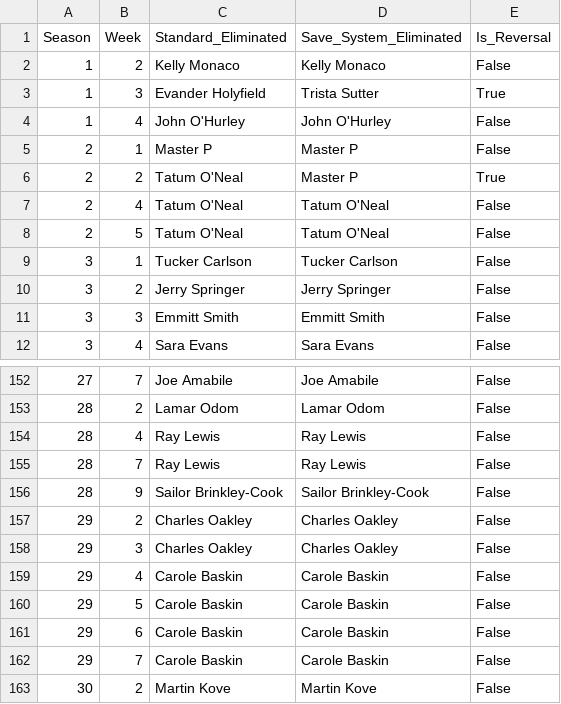
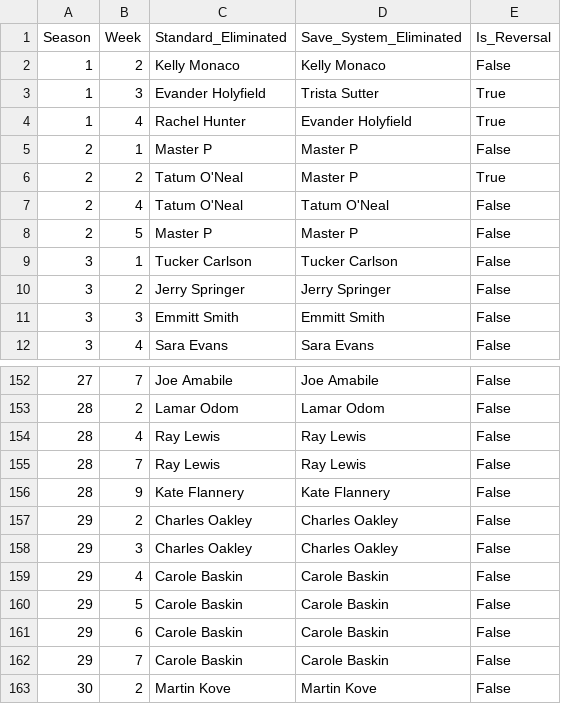
Before and after one commit to ZZJ-2024/MCM2026-C, a CSV file: output/output_q2_plus/q2_judge_save_simulation.csv, drawn as a sheet; only a part is shown, gaps mark what is left out.

```diff
--- a/output/output_q2_plus/q2_judge_save_simulation.csv
+++ b/output/output_q2_plus/q2_judge_save_simulation.csv
@@ -3,3 +3,3 @@ Season,Week,Standard_Eliminated,Save_System_Eliminated,Is_Reversal
 1,3,Evander Holyfield,Trista Sutter,True
-1,4,John O'Hurley,John O'Hurley,False
+1,4,Rachel Hunter,Evander Holyfield,True
 2,1,Master P,Master P,False
@@ -7,3 +7,3 @@ Season,Week,Standard_Eliminated,Save_System_Eliminated,Is_Reversal
 2,4,Tatum O'Neal,Tatum O'Neal,False
-2,5,Tatum O'Neal,Tatum O'Neal,False
+2,5,Master P,Master P,False
 3,1,Tucker Carlson,Tucker Carlson,False
@@ -155,3 +155,3 @@ Season,Week,Standard_Eliminated,Save_System_Eliminated,Is_Reversal
 28,7,Ray Lewis,Ray Lewis,False
-28,9,Sailor Brinkley-Cook,Sailor Brinkley-Cook,False
+28,9,Kate Flannery,Kate Flannery,False
 29,2,Charles Oakley,Charles Oakley,False
```
Also changed, not shown: output/output_q1/baseline_predictions.csv, output/output_q1_plus/improved_predictions.csv, 16 other files.
